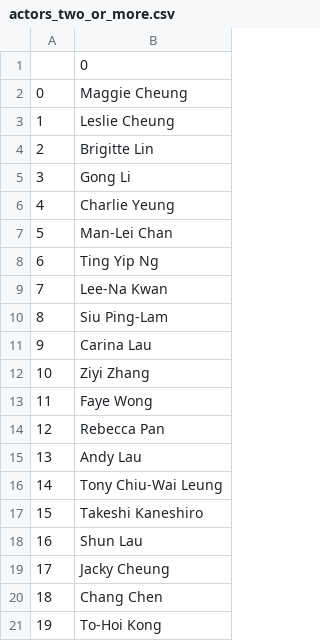
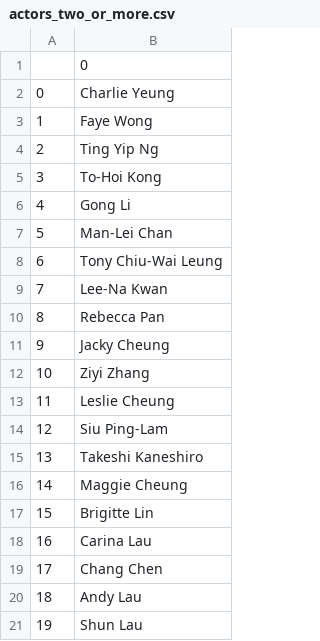
Before and after one commit to liangtrevor/wkw-visualization, a CSV file: actors_two_or_more.csv, drawn as a sheet.

```diff
--- a/actors_two_or_more.csv
+++ b/actors_two_or_more.csv
@@ -1,21 +1,21 @@
 ,0
-0,Maggie Cheung
-1,Leslie Cheung
-2,Brigitte Lin
-3,Gong Li
-4,Charlie Yeung
+0,Charlie Yeung
+1,Faye Wong
+2,Ting Yip Ng
+3,To-Hoi Kong
+4,Gong Li
 5,Man-Lei Chan
-6,Ting Yip Ng
+6,Tony Chiu-Wai Leung
 7,Lee-Na Kwan
-8,Siu Ping-Lam
-9,Carina Lau
+8,Rebecca Pan
+9,Jacky Cheung
 10,Ziyi Zhang
-11,Faye Wong
-12,Rebecca Pan
-13,Andy Lau
-14,Tony Chiu-Wai Leung
-15,Takeshi Kaneshiro
-16,Shun Lau
-17,Jacky Cheung
-18,Chang Chen
-19,To-Hoi Kong
+11,Leslie Cheung
+12,Siu Ping-Lam
+13,Takeshi Kaneshiro
+14,Maggie Cheung
+15,Brigitte Lin
+16,Carina Lau
+17,Chang Chen
+18,Andy Lau
+19,Shun Lau
```
Also changed, not shown: film-actors_more_than_2.csv, film-actors_two_or_more.csv, 6 other files.
